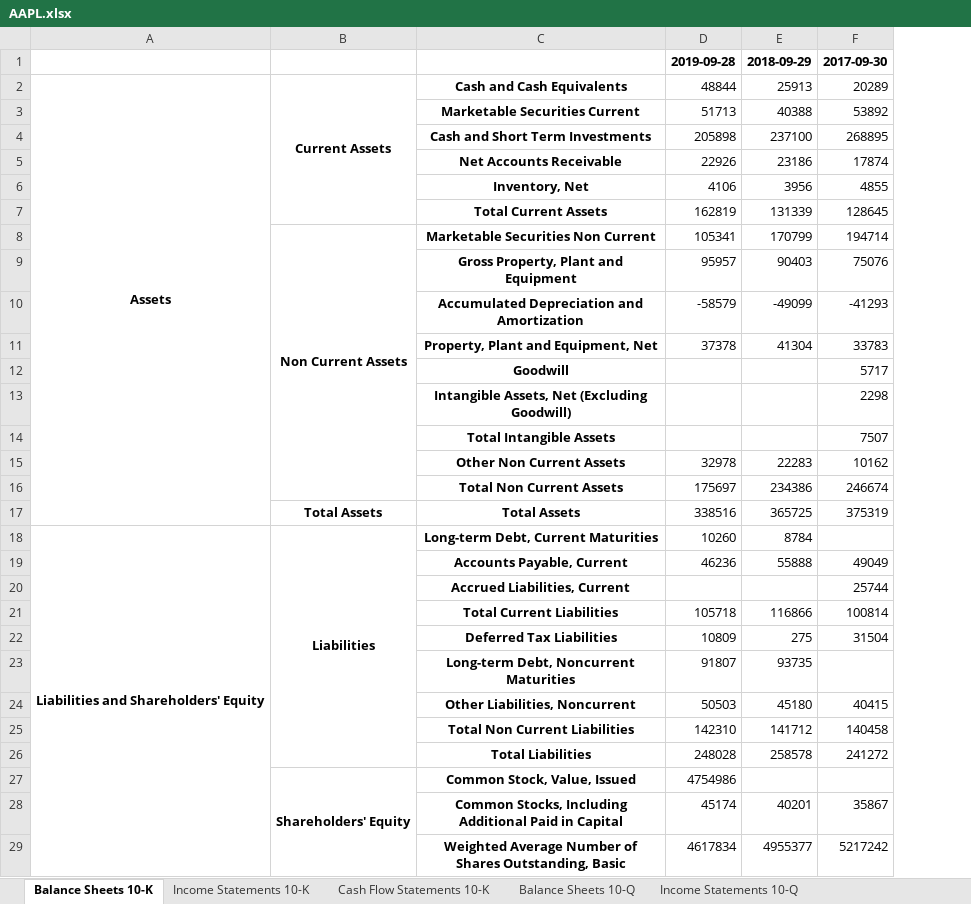
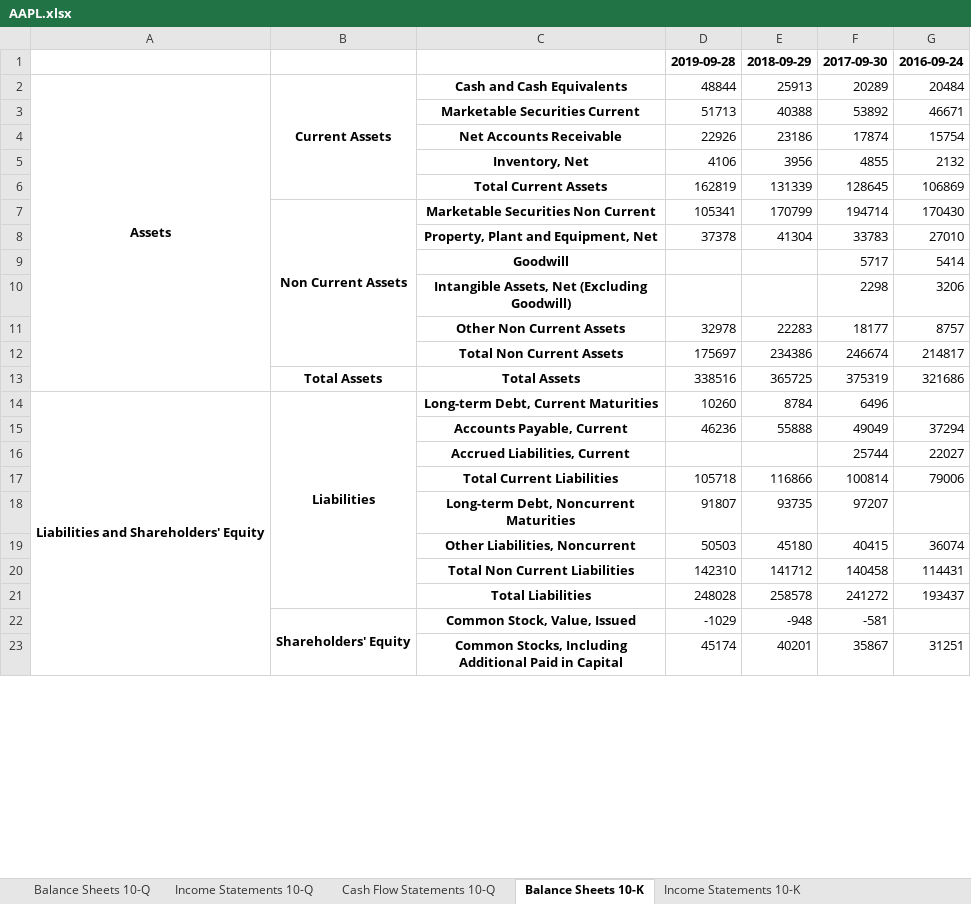
Before and after one commit to AlainDaccache/Quantropy, an Excel workbook: data/financial_statements/AAPL.xlsx, sheet Balance Sheets 10-K, drawn as a sheet; only a part is shown; values as stored, in another font and other column widths than the file's, no borders; removed rows and columns are numbered as before the commit, all else as after; the diff covers the shown part only; the diff names each change by its address in the sheet, - before the commit and + after, or states it on an @@ line.

Commit message:
now scraping all years of each statements since some companies miss quarterly statements and mention in others

```diff
--- a/data/financial_statements/AAPL.xlsx (sheet Balance Sheets 10-K)
+++ b/data/financial_statements/AAPL.xlsx (sheet Balance Sheets 10-K)
@@ sheet tab order changed: Balance Sheets 10-Q | Income Statements 10-Q | Cash Flow Statements 10-Q | Balance Sheets 10-K | Income Statements 10-K @@
+column G, rows 1-23: 2016-09-24 | 20484 | 46671 | 15754 | 2132 | 106869 | 170430 | 27010 | 5414 | 3206 | 8757 | 214817 | 321686 |  | 37294 | 22027 | 79006 |  | 36074 | 114431 | 193437 |  | 31251
-row 4:  |  | Cash and Short Term Investments | 205898 | 237100 | 268895
-row 9:  |  | Gross Property, Plant and Equipment | 95957 | 90403 | 75076
-row 10:  |  | Accumulated Depreciation and Amortization | -58579 | -49099 | -41293
-row 14:  |  | Total Intangible Assets |  |  | 7507
-F11: 10162
+F11: 18177
-F14: (empty)
+F14: 6496
-row 22:  |  | Deferred Tax Liabilities | 10809 | 275 | 31504
-F18: (empty)
+F18: 97207
-D22: 4754986
+D22: -1029
-E22: (empty)
+E22: -948
-F22: (empty)
+F22: -581
-row 29:  |  | Weighted Average Number of Shares Outstanding, Basic | 4617834 | 4955377 | 5217242
```
Also changed, not shown: 2 removed rows elsewhere in this sheet, sheet Balance Sheets 10-Q, sheet Income Statements 10-K, sheet Cash Flow Statements 10-Q, sheet Income Statements 10-Q, sheet Cash Flow Statements 10-K, 5 other files.
